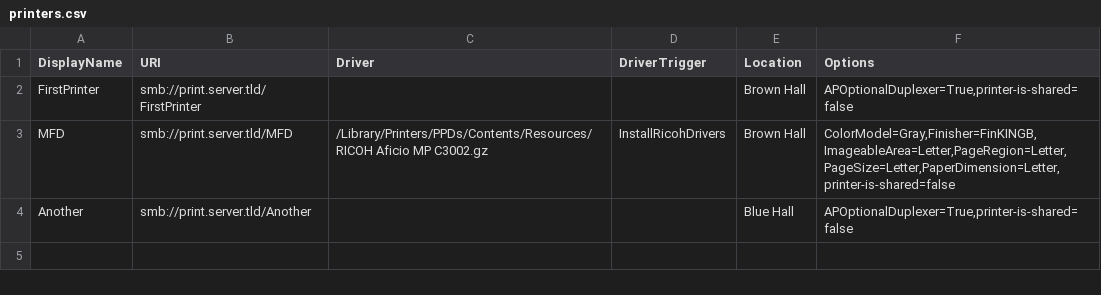
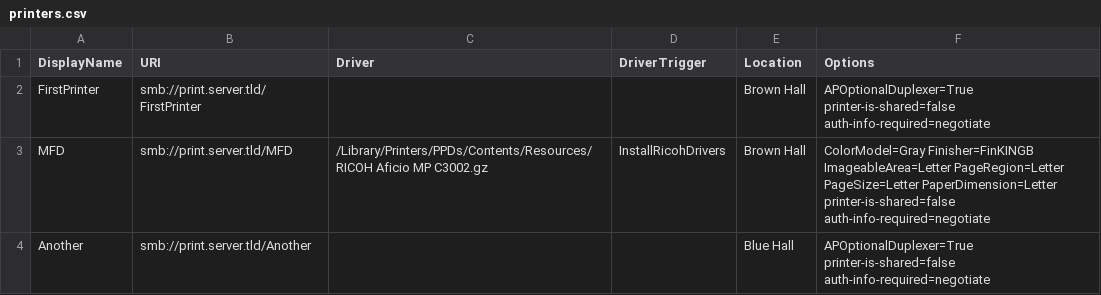
Before and after one commit to haircut/self-service-printer-installer, a CSV file: examples/printers.csv, drawn as a sheet.

```diff
--- a/examples/printers.csv
+++ b/examples/printers.csv
@@ -1,4 +1,4 @@
 DisplayName,URI,Driver,DriverTrigger,Location,Options
-FirstPrinter,smb://print.server.tld/FirstPrinter,,,Brown Hall,"APOptionalDuplexer=True,printer-is-shared=false"
-MFD,smb://print.server.tld/MFD,/Library/Printers/PPDs/Contents/Resources/RICOH Aficio MP C3002.gz,InstallRicohDrivers,Brown Hall,"ColorModel=Gray,Finisher=FinKINGB,ImageableArea=Letter,PageRegion=Letter,PageSize=Letter,PaperDimension=Letter,printer-is-shared=false"
-Another,smb://print.server.tld/Another,,,Blue Hall,"APOptionalDuplexer=True,printer-is-shared=false"
+FirstPrinter,smb://print.server.tld/FirstPrinter,,,Brown Hall,"APOptionalDuplexer=True printer-is-shared=false auth-info-required=negotiate"
+MFD,smb://print.server.tld/MFD,/Library/Printers/PPDs/Contents/Resources/RICOH Aficio MP C3002.gz,InstallRicohDrivers,Brown Hall,"ColorModel=Gray Finisher=FinKINGB ImageableArea=Letter PageRegion=Letter PageSize=Letter PaperDimension=Letter printer-is-shared=false auth-info-required=negotiate"
+Another,smb://print.server.tld/Another,,,Blue Hall,"APOptionalDuplexer=True printer-is-shared=false auth-info-required=negotiate"
```
Also changed, not shown: 2 other files.
